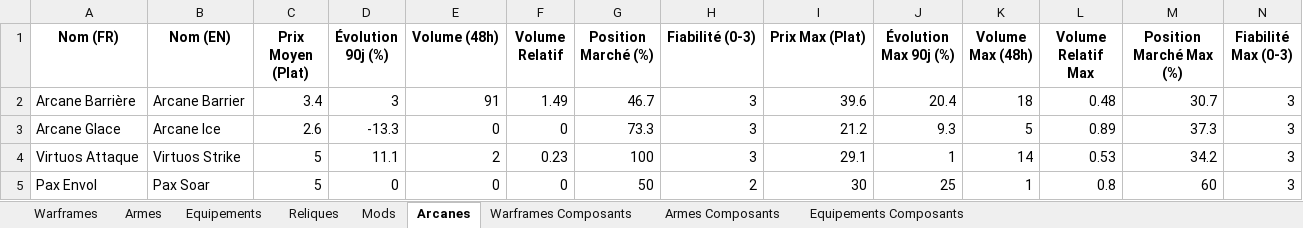
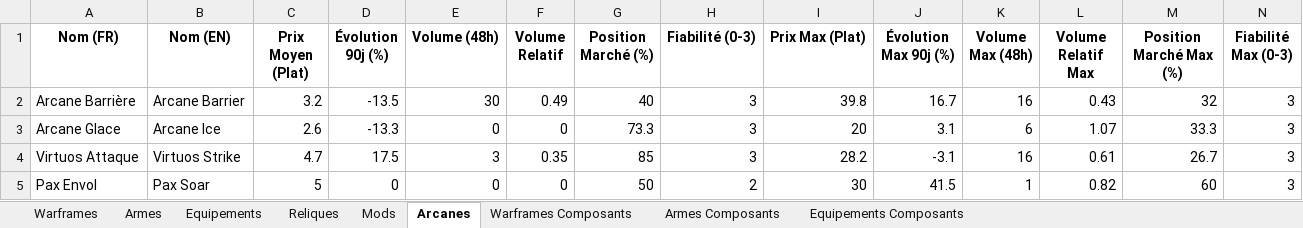
Before and after one commit to Protideus/PriceCheckList, an Excel workbook: data/Warframe_Prices_Latest.xlsx, sheet Arcanes, drawn as a sheet; only a part is shown; values as stored, in another font and other column widths than the file's, no borders; the diff covers the shown part only; the diff names each change by its address in the sheet, - before the commit and + after, or states it on an @@ line.

```diff
--- a/data/Warframe_Prices_Latest.xlsx (sheet Arcanes)
+++ b/data/Warframe_Prices_Latest.xlsx (sheet Arcanes)
-C2 (Prix Moyen (Plat)): 3.4
+C2 (Prix Moyen (Plat)): 3.2
-D2 (Évolution 90j (%)): 3
+D2 (Évolution 90j (%)): -13.5
-E2 (Volume (48h)): 91
+E2 (Volume (48h)): 30
-F2 (Volume Relatif): 1.49
+F2 (Volume Relatif): 0.49
-G2 (Position Marché (%)): 46.7
+G2 (Position Marché (%)): 40
-I2 (Prix Max (Plat)): 39.6
+I2 (Prix Max (Plat)): 39.8
-J2 (Évolution Max 90j (%)): 20.4
+J2 (Évolution Max 90j (%)): 16.7
-K2 (Volume Max (48h)): 18
+K2 (Volume Max (48h)): 16
-L2 (Volume Relatif Max): 0.48
+L2 (Volume Relatif Max): 0.43
-M2 (Position Marché Max (%)): 30.7
+M2 (Position Marché Max (%)): 32
-I3 (Prix Max (Plat)): 21.2
+I3 (Prix Max (Plat)): 20
-J3 (Évolution Max 90j (%)): 9.3
+J3 (Évolution Max 90j (%)): 3.1
-K3 (Volume Max (48h)): 5
+K3 (Volume Max (48h)): 6
-L3 (Volume Relatif Max): 0.89
+L3 (Volume Relatif Max): 1.07
-M3 (Position Marché Max (%)): 37.3
+M3 (Position Marché Max (%)): 33.3
-C4 (Prix Moyen (Plat)): 5
+C4 (Prix Moyen (Plat)): 4.7
-D4 (Évolution 90j (%)): 11.1
+D4 (Évolution 90j (%)): 17.5
-E4 (Volume (48h)): 2
+E4 (Volume (48h)): 3
-F4 (Volume Relatif): 0.23
+F4 (Volume Relatif): 0.35
-G4 (Position Marché (%)): 100
+G4 (Position Marché (%)): 85
-I4 (Prix Max (Plat)): 29.1
+I4 (Prix Max (Plat)): 28.2
-J4 (Évolution Max 90j (%)): 1
+J4 (Évolution Max 90j (%)): -3.1
-K4 (Volume Max (48h)): 14
+K4 (Volume Max (48h)): 16
-L4 (Volume Relatif Max): 0.53
+L4 (Volume Relatif Max): 0.61
-M4 (Position Marché Max (%)): 34.2
+M4 (Position Marché Max (%)): 26.7
-J5 (Évolution Max 90j (%)): 25
+J5 (Évolution Max 90j (%)): 41.5
-L5 (Volume Relatif Max): 0.8
+L5 (Volume Relatif Max): 0.82
```
Also changed, not shown: 1248 edited cells elsewhere in this sheet, sheet Mods, sheet Armes Composants, sheet Reliques, sheet Armes, sheet Warframes Composants, sheet Warframes, 2 more sheets, 16 other files.
